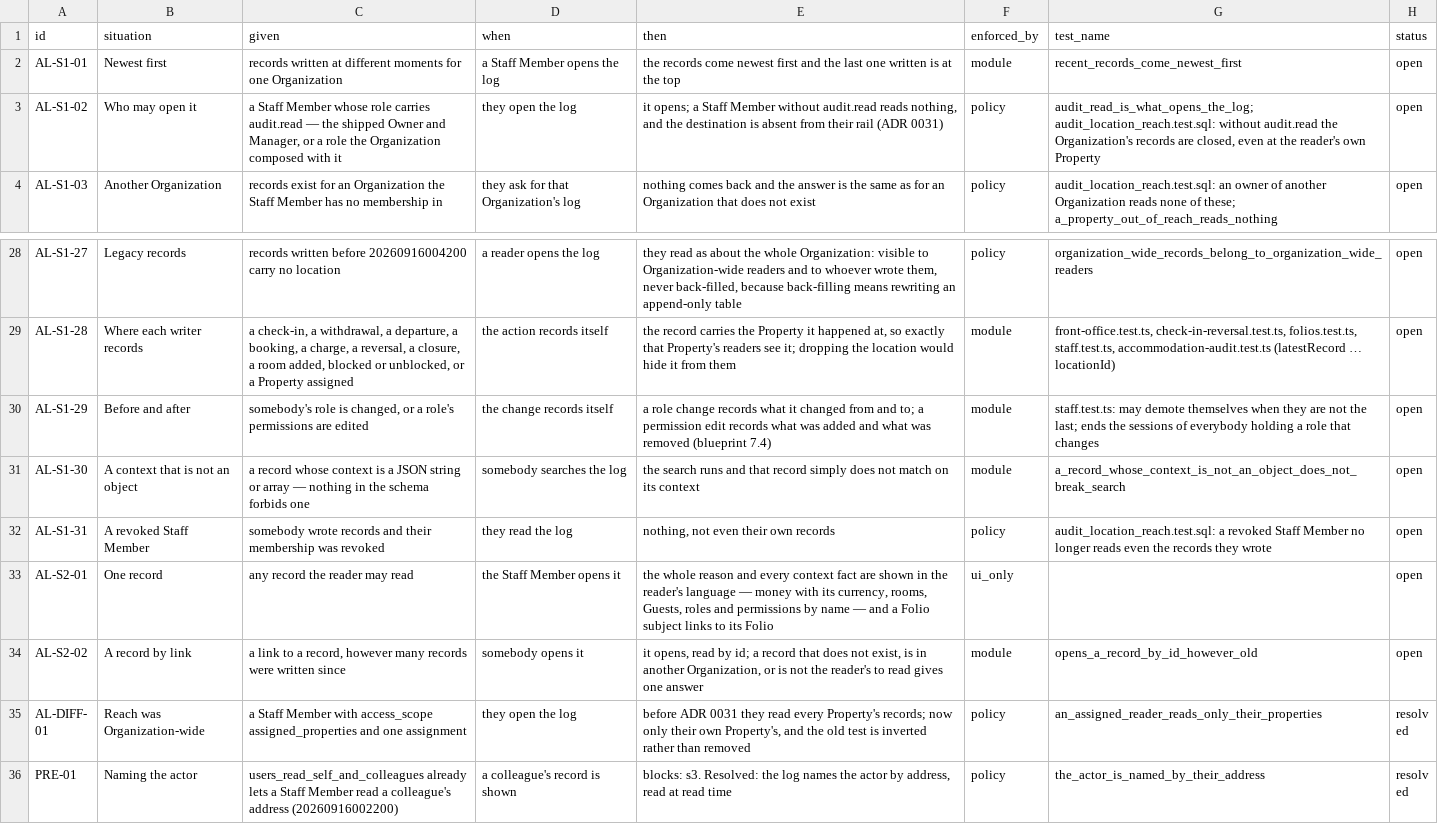
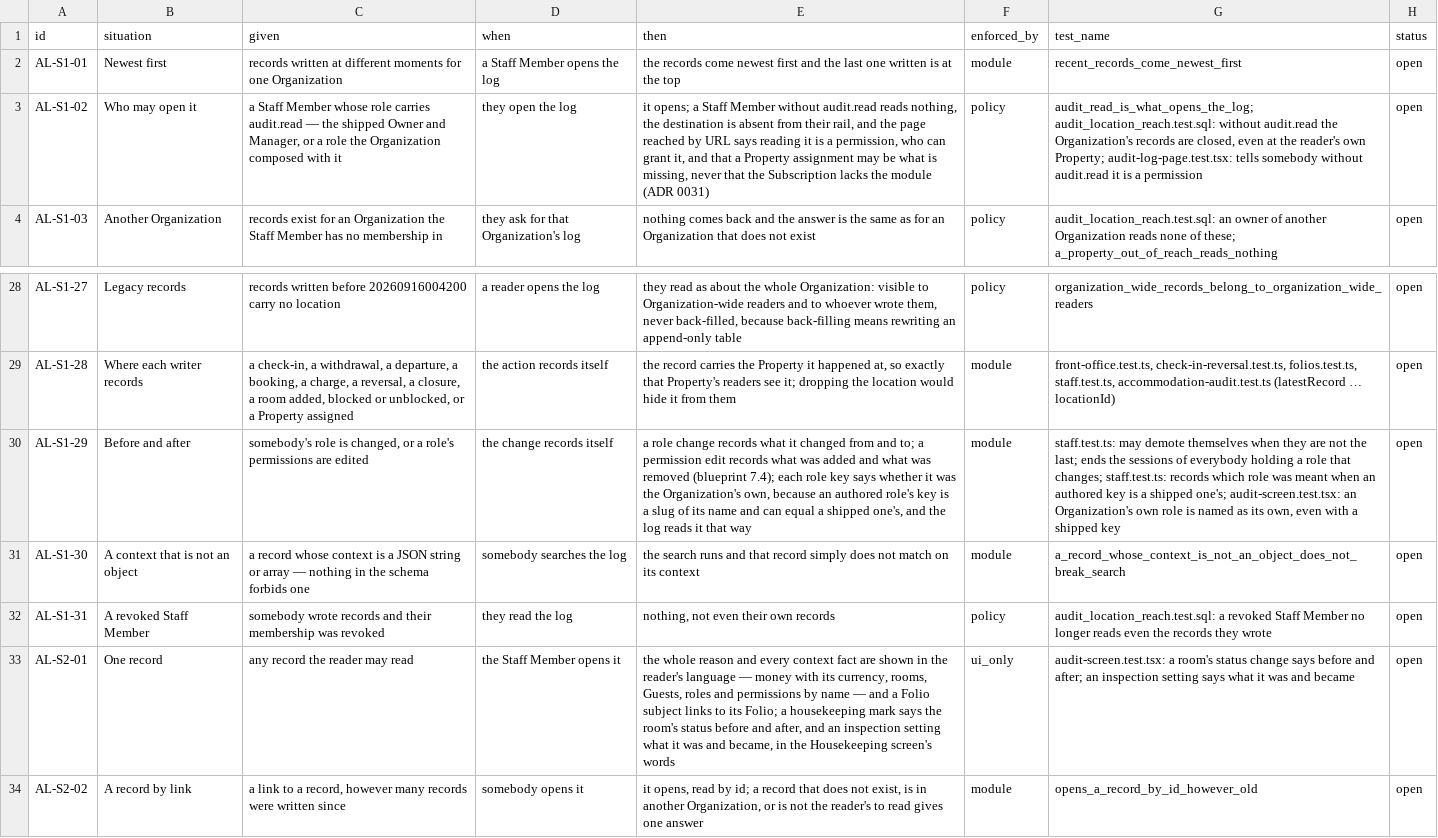
Before and after one commit to prizic/ranza, a CSV file: docs/features/audit-log/edge-cases.csv, drawn as a sheet; only a part is shown, gaps mark what is left out; the shorter side is filled out with more unchanged rows; the diff names each change by its address in the sheet, - before the commit and + after, or states it on an @@ line.

Commit message:
fix: act on the audit log evidence run's findings
F-1. Changing a role from People was always refused: changeStaffRole passed
the select's `<scope>:<key>` through as the key. It now parses it with
roleFrom(), as inviting does. A browser test changes a role to a shipped one
and to one the Organization wrote, and reads the audit trail.

Because that path now succeeds, the records it writes had to say which role
was meant. An authored role's key is a slug of its name, so an Organization's
own "Front desk" is `front_desk` too, and the log named it as the shipped one
for good. staff.invited records roleAuthored and staff.role_changed records
fromAuthored/toAuthored; the log names an authored key from the Organization's
roles, and records written before read as they always did.

F-3. The audit log's refusal blamed the Subscription. Reading the log is a
permission with no commercial gate (ADR 0031), so it now says so, and says
what someone who administers staff can do: give a role that has it, add it to
a role the Organization created, or assign a Property.

F-4. A housekeeping mark and an inspection setting showed their raw keys and
values. They are named in all three languages, in the Housekeeping screen's
words. What `from` and `to` mean is decided by the action.

F-5. A 429 on sign-in said the password was wrong. Both applications' forms
now read Better Auth's error code: too many attempts, a spent second-factor
challenge (back to the password, which starts a new one), and anything else --
a refused origin, a 5xx, no answer -- is signing in not working, and logged.
Only the codes that mean a mismatch may say so. The integration suite pins
those codes against Better Auth itself.

F-2 is left to the soft-navigation lane.

```diff
--- a/docs/features/audit-log/edge-cases.csv
+++ b/docs/features/audit-log/edge-cases.csv
-E3 (then): …reads nothing, and the destination is absent from their rail (ADR 0031)
+E3 (then): …reads nothing, the destination is absent from their rail, and the page reached by URL says reading it is a permission, who can grant it, and that a Property assignment may be what is missing, never that the Subscription lacks the module (ADR 0031)
-G3 (test_name): …reader's own Property
+G3 (test_name): …reader's own Property; audit-log-page.test.tsx: tells somebody without audit.read it is a permission
-E30 (then): …removed (blueprint 7.4)
+E30 (then): …removed (blueprint 7.4); each role key says whether it was the Organization's own, because an authored role's key is a slug of its name and can equal a shipped one's, and the log reads it that way
-G30 (test_name): …role that changes
+G30 (test_name): …role that changes; staff.test.ts: records which role was meant when an authored key is a shipped one's; audit-screen.test.tsx: an Organization's own role is named as its own, even with a shipped key
-E33 (then): …to its Folio
+E33 (then): …to its Folio; a housekeeping mark says the room's status before and after, and an inspection setting what it was and became, in the Housekeeping screen's words
-G33 (test_name): (empty)
+G33 (test_name): audit-screen.test.tsx: a room's status change says before and after; an inspection setting says what it was and became
```
Also changed, not shown: docs/features/staff-and-permissions/edge-cases.csv, 16 other files.
